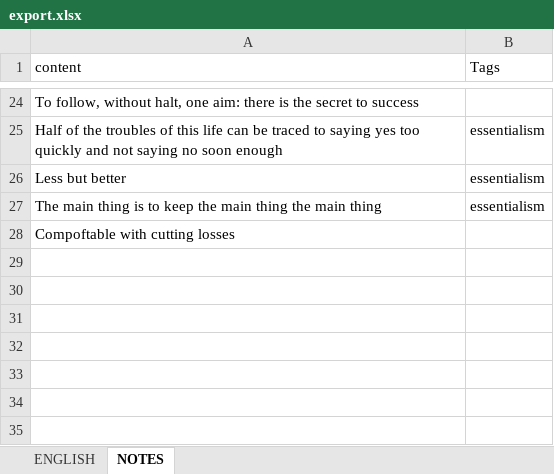
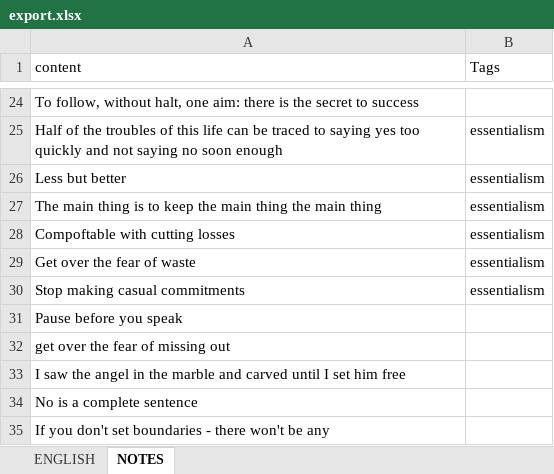
Before and after one commit to ArzamastsevOleksandr/booster-command-line, an Excel workbook: export.xlsx, sheet NOTES, drawn as a sheet; only a part is shown, gaps mark what is left out; values as stored, in another font and other column widths than the file's, no borders; the diff names each change by its address in the sheet, - before the commit and + after, or states it on an @@ line.

```diff
--- a/export.xlsx (sheet NOTES)
+++ b/export.xlsx (sheet NOTES)
-B28 (Tags): (empty)
+B28 (Tags): essentialism
+row 29: Get over the fear of waste | essentialism
+row 30: Stop making casual commitments | essentialism
+row 31: Pause before you speak
+row 32: get over the fear of missing out
+row 33: I saw the angel in the marble and carved until I set him free
+row 34: No is a complete sentence
+row 35: If you don't set boundaries - there won't be any
```
Also changed, not shown: sheet ENGLISH, 6 other files.
